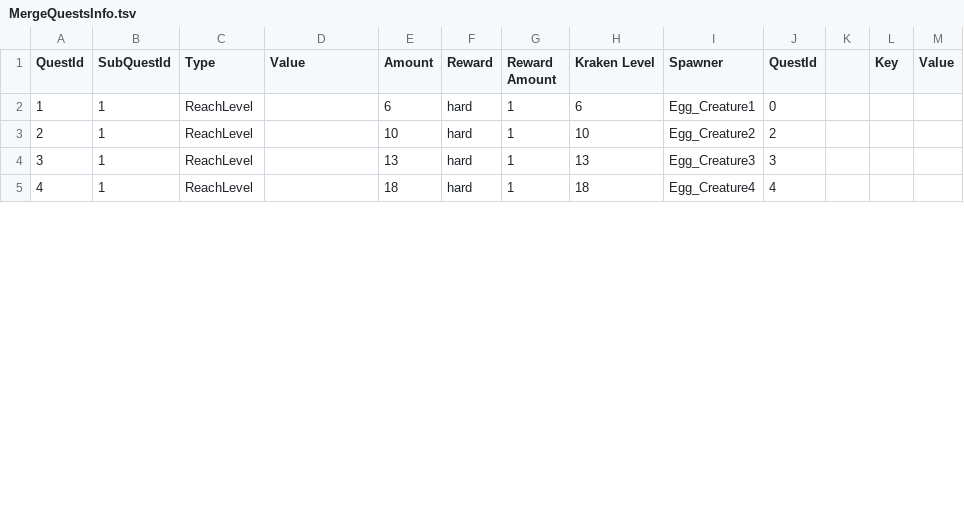
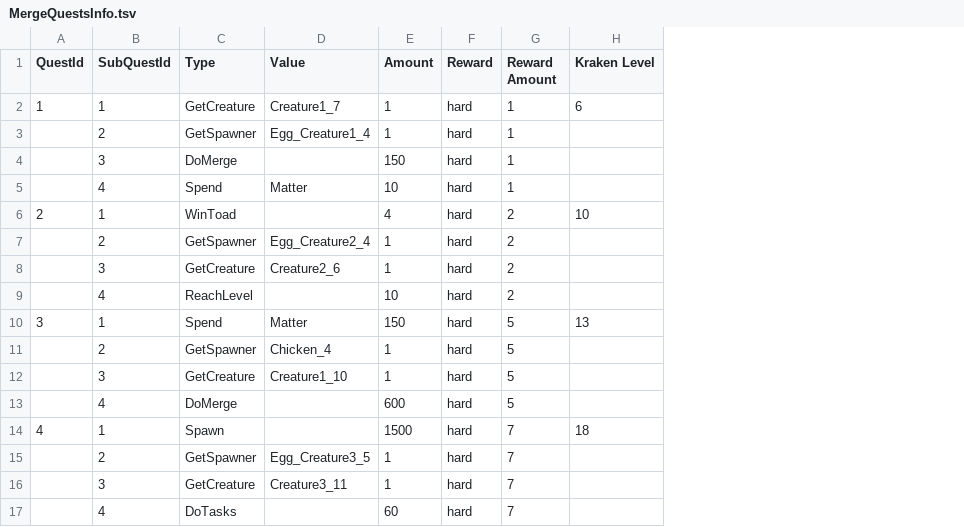
Before and after one commit to labetski-b/cult-merge, a TSV file: converters/exports/MergeQuestsInfo.tsv, drawn as a sheet; only a part is shown; removed rows and columns are numbered as before the commit, all else as after; the diff covers the shown part only; the diff names each change by its address in the sheet, - before the commit and + after, or states it on an @@ line.

Commit message:
feat: update generator balance and quest tooling

```diff
--- a/converters/exports/MergeQuestsInfo.tsv
+++ b/converters/exports/MergeQuestsInfo.tsv
-column I (Spawner), rows 2-5: Egg_Creature1 | Egg_Creature2 | Egg_Creature3 | Egg_Creature4
-column J (QuestId), rows 2-5: 0 | 2 | 3 | 4
-column K, empty
-column L (Key), empty
-column M (Value), empty
-C2 (Type): ReachLevel
+C2 (Type): GetCreature
-D2 (Value): (empty)
+D2 (Value): Creature1_7
-E2 (Amount): 6
+E2 (Amount): 1
+row 3:  | 2 | GetSpawner | Egg_Creature1_4 | 1 | hard | 1
+row 4:  | 3 | DoMerge |  | 150 | hard | 1
+row 5:  | 4 | Spend | Matter | 10 | hard | 1
-C6 (Type): ReachLevel
+C6 (Type): WinToad
-E6 (Amount): 10
+E6 (Amount): 4
-G6 (Reward Amount): 1
+G6 (Reward Amount): 2
+row 7:  | 2 | GetSpawner | Egg_Creature2_4 | 1 | hard | 2
+row 8:  | 3 | GetCreature | Creature2_6 | 1 | hard | 2
+row 9:  | 4 | ReachLevel |  | 10 | hard | 2
-C10 (Type): ReachLevel
+C10 (Type): Spend
-D10 (Value): (empty)
+D10 (Value): Matter
-E10 (Amount): 13
+E10 (Amount): 150
-G10 (Reward Amount): 1
+G10 (Reward Amount): 5
+row 11:  | 2 | GetSpawner | Chicken_4 | 1 | hard | 5
+row 12:  | 3 | GetCreature | Creature1_10 | 1 | hard | 5
+row 13:  | 4 | DoMerge |  | 600 | hard | 5
-C14 (Type): ReachLevel
+C14 (Type): Spawn
-E14 (Amount): 18
+E14 (Amount): 1500
-G14 (Reward Amount): 1
+G14 (Reward Amount): 7
+row 15:  | 2 | GetSpawner | Egg_Creature3_5 | 1 | hard | 7
+row 16:  | 3 | GetCreature | Creature3_11 | 1 | hard | 7
+row 17:  | 4 | DoTasks |  | 60 | hard | 7
```
Also changed, not shown: 9 added rows and 11 edited cells elsewhere in this file, converters/exports/MergeNests.tsv, 8 other files.
